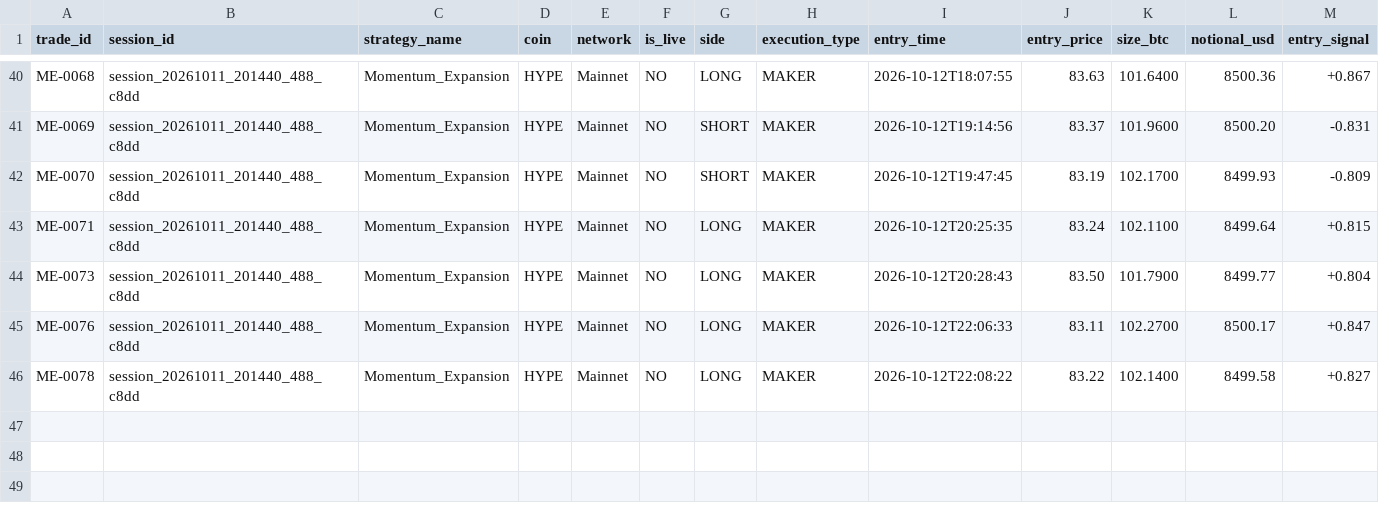
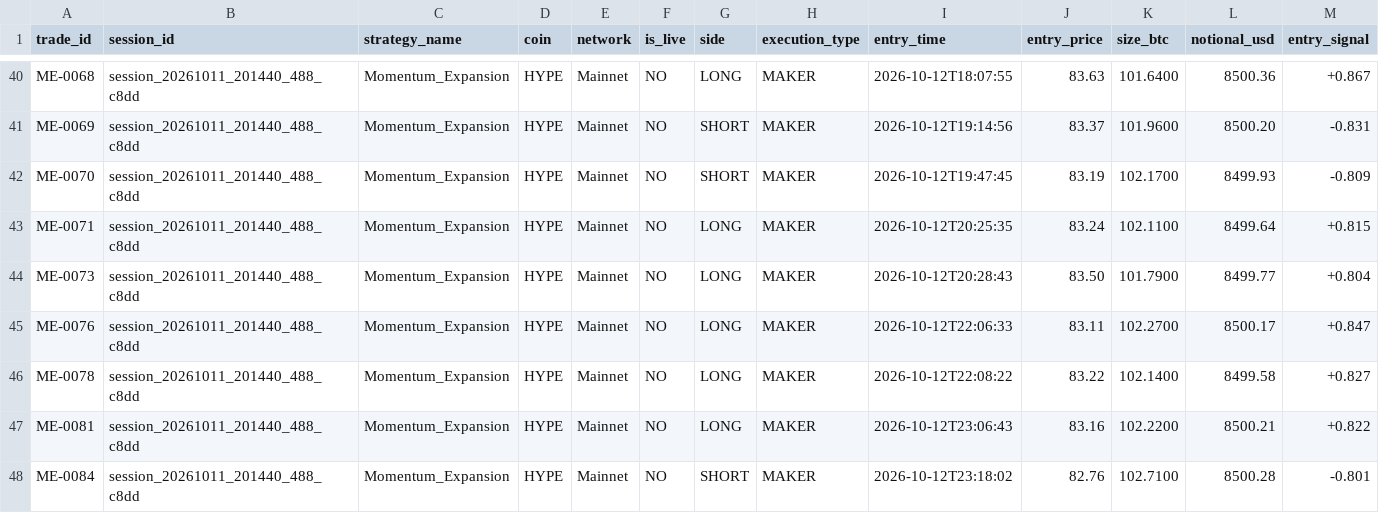
Before and after one commit to meet-g/l2-testnet, a CSV file: audits/session_20261011_201440_488_c8dd/strategies/Momentum_Expansion.csv, drawn as a sheet; only a part is shown, gaps mark what is left out; rows hold the shown columns only; the diff names each change by its address in the sheet, - before the commit and + after, or states it on an @@ line.

```diff
--- a/audits/session_20261011_201440_488_c8dd/strategies/Momentum_Expansion.csv
+++ b/audits/session_20261011_201440_488_c8dd/strategies/Momentum_Expansion.csv
+row 47: ME-0081 | session_20261011_201440_488_c8dd | Momentum_Expansion | HYPE | Mainnet | NO | LONG | MAKER | 2026-10-12T23:06:43 | 83.16 | 102.2200 | 8500.21 | +0.822
+row 48: ME-0084 | session_20261011_201440_488_c8dd | Momentum_Expansion | HYPE | Mainnet | NO | SHORT | MAKER | 2026-10-12T23:18:02 | 82.76 | 102.7100 | 8500.28 | -0.801
```
Also changed, not shown: audits/session_20261011_201440_488_c8dd/all_trades.csv, audits/session_20261011_201440_488_c8dd/strategies/Convexity_Cascade.csv, 31 other files.
